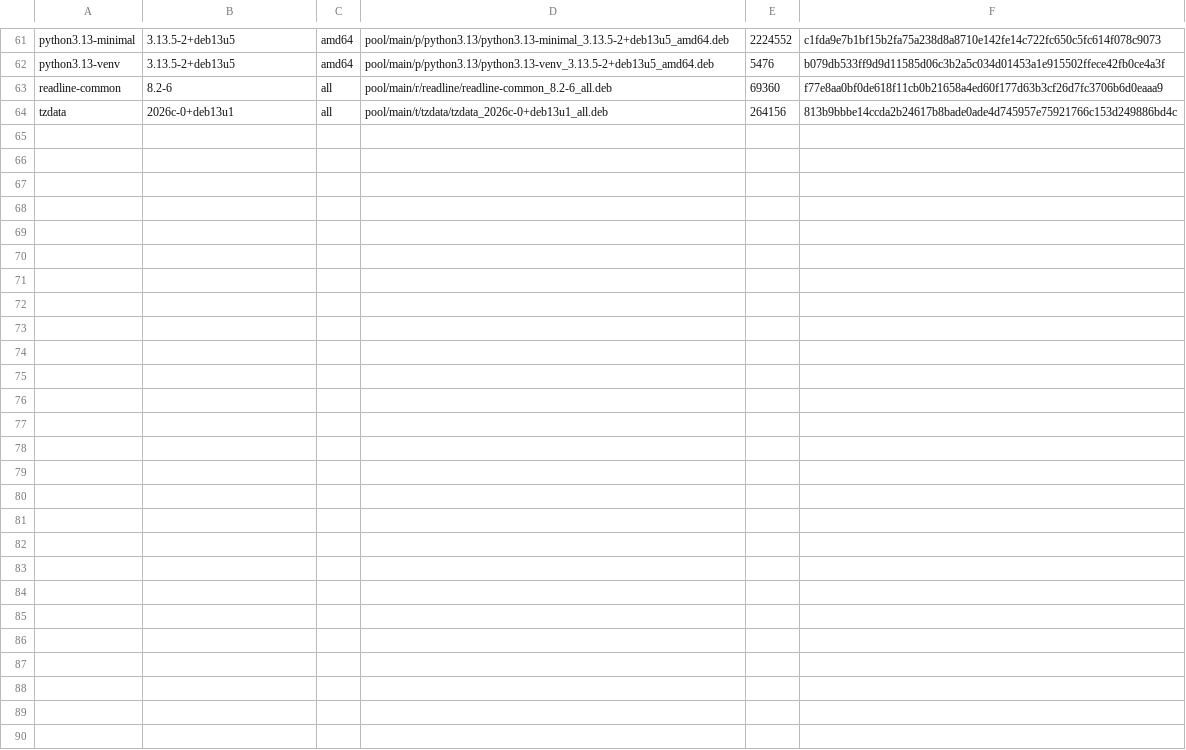
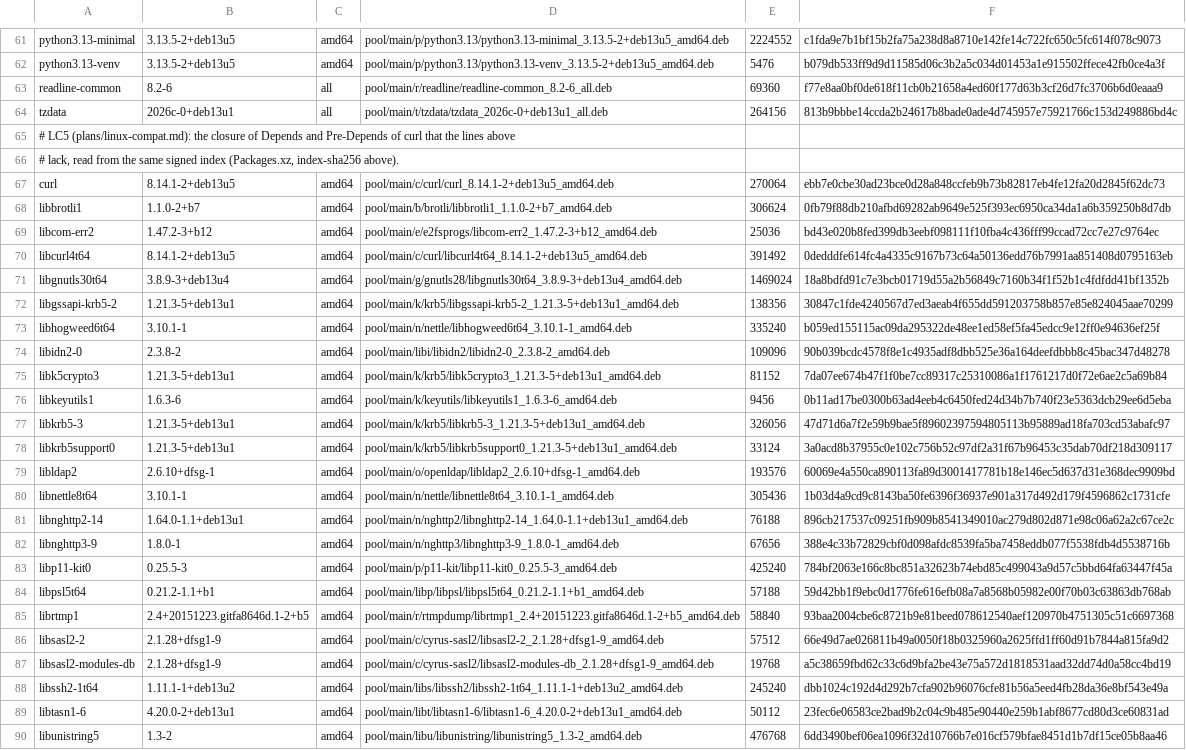
Before and after one commit to CallMeOuta/FerrionOS, a TSV file: recipes/linux/linux-root/lock.tsv, drawn as a sheet; only a part is shown, gaps mark what is left out; the diff names each change by its address in the sheet, - before the commit and + after, or states it on an @@ line.

Commit message:
linux-run: Reach the network from a Linux session by grant
`linux-run --network` gives a Linux session the caller's own tcp and
udp schemes, each only if the caller holds it, writes the session's
/etc/resolv.conf from the native resolver settings and adds the native
/etc/hosts entries; without the flag, which is the default, the session
holds no network scheme and every address outside loopback gets
ENETUNREACH, as an offline machine's would. A TCP connect to an outside
address swaps in a native socket on the same descriptor, non-blocking
connects return EINPROGRESS and SO_ERROR then reports the real result;
UDP covers connect, bind, sendto, recvfrom and the sendmsg family.
Socket options the runtime supports are kept and read back, the rest
give ENOPROTOOPT, and eventfd and eventfd2 go through fdobjd as
relibc's eventfd does. IPv6 sockets still give EAFNOSUPPORT.

The root's lock gains curl's 24-package closure, pinned by SHA-256,
and the LC3 fixture's expected output is recorded again over the
larger root.

Widened access: with --network, a session holds the caller's tcp and
udp schemes and reads the native resolver and hosts entries.

Checked in the VM with `vm-test.py linux-net`, red on the previous
runtime and green in 10 of 10 boots: offline, curl and Python's urllib
fail to resolve and an outside address is unreachable; with the grant
both fetch https://example.com/ and print its title, each run equal to
Linux's output; foreign-call, linux-hello, linux-busybox,
linux-dynamic, boot, shells, lockdown and net-calls pass. linux-python
failed at its fcntl.lockf step on that image with the previous runtime
as well; it is followed up with the file-locks work.

```diff
--- a/recipes/linux/linux-root/lock.tsv
+++ b/recipes/linux/linux-root/lock.tsv
+row 65: # LC5 (plans/linux-compat.md): the closure of Depends and Pre-Depends of curl that the lines above
+row 66: # lack, read from the same signed index (Packages.xz, index-sha256 above).
+row 67: curl | 8.14.1-2+deb13u5 | amd64 | pool/main/c/curl/curl_8.14.1-2+deb13u5_amd64.deb | 270064 | ebb7e0cbe30ad23bce0d28a848ccfeb9b73b82817eb4fe12fa20d2845f62dc73
+row 68: libbrotli1 | 1.1.0-2+b7 | amd64 | pool/main/b/brotli/libbrotli1_1.1.0-2+b7_amd64.deb | 306624 | 0fb79f88db210afbd69282ab9649e525f393ec6950ca34da1a6b359250b8d7db
+row 69: libcom-err2 | 1.47.2-3+b12 | amd64 | pool/main/e/e2fsprogs/libcom-err2_1.47.2-3+b12_amd64.deb | 25036 | bd43e020b8fed399db3eebf098111f10fba4c436fff99ccad72cc7e27c9764ec
+row 70: libcurl4t64 | 8.14.1-2+deb13u5 | amd64 | pool/main/c/curl/libcurl4t64_8.14.1-2+deb13u5_amd64.deb | 391492 | 0dedddfe614fc4a4335c9167b73c64a50136edd76b7991aa851408d0795163eb
+row 71: libgnutls30t64 | 3.8.9-3+deb13u4 | amd64 | pool/main/g/gnutls28/libgnutls30t64_3.8.9-3+deb13u4_amd64.deb | 1469024 | 18a8bdfd91c7e3bcb01719d55a2b56849c7160b34f1f52b1c4fdfdd41bf1352b
+row 72: libgssapi-krb5-2 | 1.21.3-5+deb13u1 | amd64 | pool/main/k/krb5/libgssapi-krb5-2_1.21.3-5+deb13u1_amd64.deb | 138356 | 30847c1fde4240567d7ed3aeab4f655dd591203758b857e85e824045aae70299
+row 73: libhogweed6t64 | 3.10.1-1 | amd64 | pool/main/n/nettle/libhogweed6t64_3.10.1-1_amd64.deb | 335240 | b059ed155115ac09da295322de48ee1ed58ef5fa45edcc9e12ff0e94636ef25f
+row 74: libidn2-0 | 2.3.8-2 | amd64 | pool/main/libi/libidn2/libidn2-0_2.3.8-2_amd64.deb | 109096 | 90b039bcdc4578f8e1c4935adf8dbb525e36a164deefdbbb8c45bac347d48278
+row 75: libk5crypto3 | 1.21.3-5+deb13u1 | amd64 | pool/main/k/krb5/libk5crypto3_1.21.3-5+deb13u1_amd64.deb | 81152 | 7da07ee674b47f1f0be7cc89317c25310086a1f1761217d0f72e6ae2c5a69b84
+row 76: libkeyutils1 | 1.6.3-6 | amd64 | pool/main/k/keyutils/libkeyutils1_1.6.3-6_amd64.deb | 9456 | 0b11ad17be0300b63ad4eeb4c6450fed24d34b7b740f23e5363dcb29ee6d5eba
+row 77: libkrb5-3 | 1.21.3-5+deb13u1 | amd64 | pool/main/k/krb5/libkrb5-3_1.21.3-5+deb13u1_amd64.deb | 326056 | 47d71d6a7f2e59b9bae5f89602397594805113b95889ad18fa703cd53abafc97
+row 78: libkrb5support0 | 1.21.3-5+deb13u1 | amd64 | pool/main/k/krb5/libkrb5support0_1.21.3-5+deb13u1_amd64.deb | 33124 | 3a0acd8b37955c0e102c756b52c97df2a31f67b96453c35dab70df218d309117
+row 79: libldap2 | 2.6.10+dfsg-1 | amd64 | pool/main/o/openldap/libldap2_2.6.10+dfsg-1_amd64.deb | 193576 | 60069e4a550ca890113fa89d3001417781b18e146ec5d637d31e368dec9909bd
+row 80: libnettle8t64 | 3.10.1-1 | amd64 | pool/main/n/nettle/libnettle8t64_3.10.1-1_amd64.deb | 305436 | 1b03d4a9cd9c8143ba50fe6396f36937e901a317d492d179f4596862c1731cfe
+row 81: libnghttp2-14 | 1.64.0-1.1+deb13u1 | amd64 | pool/main/n/nghttp2/libnghttp2-14_1.64.0-1.1+deb13u1_amd64.deb | 76188 | 896cb217537c09251fb909b8541349010ac279d802d871e98c06a62a2c67ce2c
+row 82: libnghttp3-9 | 1.8.0-1 | amd64 | pool/main/n/nghttp3/libnghttp3-9_1.8.0-1_amd64.deb | 67656 | 388e4c33b72829cbf0d098afdc8539fa5ba7458eddb077f5538fdb4d5538716b
+row 83: libp11-kit0 | 0.25.5-3 | amd64 | pool/main/p/p11-kit/libp11-kit0_0.25.5-3_amd64.deb | 425240 | 784bf2063e166c8bc851a32623b74ebd85c499043a9d57c5bbd64fa63447f45a
+row 84: libpsl5t64 | 0.21.2-1.1+b1 | amd64 | pool/main/libp/libpsl/libpsl5t64_0.21.2-1.1+b1_amd64.deb | 57188 | 59d42bb1f9ebc0d1776fe616efb08a7a8568b05982e00f70b03c63863db768ab
+row 85: librtmp1 | 2.4+20151223.gitfa8646d.1-2+b5 | amd64 | pool/main/r/rtmpdump/librtmp1_2.4+20151223.gitfa8646d.1-2+b5_amd64.deb | 58840 | 93baa2004cbe6c8721b9e81beed078612540aef120970b4751305c51c6697368
+row 86: libsasl2-2 | 2.1.28+dfsg1-9 | amd64 | pool/main/c/cyrus-sasl2/libsasl2-2_2.1.28+dfsg1-9_amd64.deb | 57512 | 66e49d7ae026811b49a0050f18b0325960a2625ffd1ff60d91b7844a815fa9d2
+row 87: libsasl2-modules-db | 2.1.28+dfsg1-9 | amd64 | pool/main/c/cyrus-sasl2/libsasl2-modules-db_2.1.28+dfsg1-9_amd64.deb | 19768 | a5c38659fbd62c33c6d9bfa2be43e75a572d1818531aad32dd74d0a58cc4bd19
+row 88: libssh2-1t64 | 1.11.1-1+deb13u2 | amd64 | pool/main/libs/libssh2/libssh2-1t64_1.11.1-1+deb13u2_amd64.deb | 245240 | dbb1024c192d4d292b7cfa902b96076cfe81b56a5eed4fb28da36e8bf543e49a
+row 89: libtasn1-6 | 4.20.0-2+deb13u1 | amd64 | pool/main/libt/libtasn1-6/libtasn1-6_4.20.0-2+deb13u1_amd64.deb | 50112 | 23fec6e06583ce2bad9b2c04c9b485e90440e259b1abf8677cd80d3ce60831ad
+row 90: libunistring5 | 1.3-2 | amd64 | pool/main/libu/libunistring/libunistring5_1.3-2_amd64.deb | 476768 | 6dd3490bef06ea1096f32d10766b7e016cf579bfae8451d1b7df15ce05b8aa46
```
Also changed, not shown: 21 other files.
